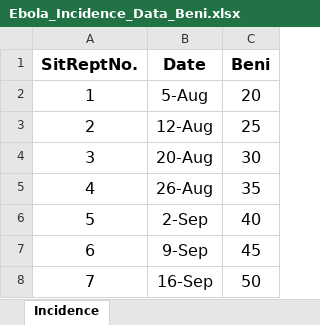
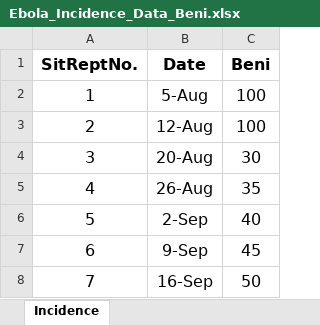
Before and after one commit to ashokkrish/spatialEpisim, an Excel workbook: observeddata/Ebola_Incidence_Data_Beni.xlsx, sheet Incidence, drawn as a sheet; only a part is shown; values as stored, in another font and other column widths than the file's, no borders; the diff names each change by its address in the sheet, - before the commit and + after, or states it on an @@ line.

```diff
--- a/observeddata/Ebola_Incidence_Data_Beni.xlsx (sheet Incidence)
+++ b/observeddata/Ebola_Incidence_Data_Beni.xlsx (sheet Incidence)
-C2 (Beni): 20
+C2 (Beni): 100
-C3 (Beni): 25
+C3 (Beni): 100
```
Also changed, not shown: observeddata/Ebola_Death_Data_Beni.xlsx, observeddata/Ebola_Incidence_Data_Empty.xlsx, 8 other files.
